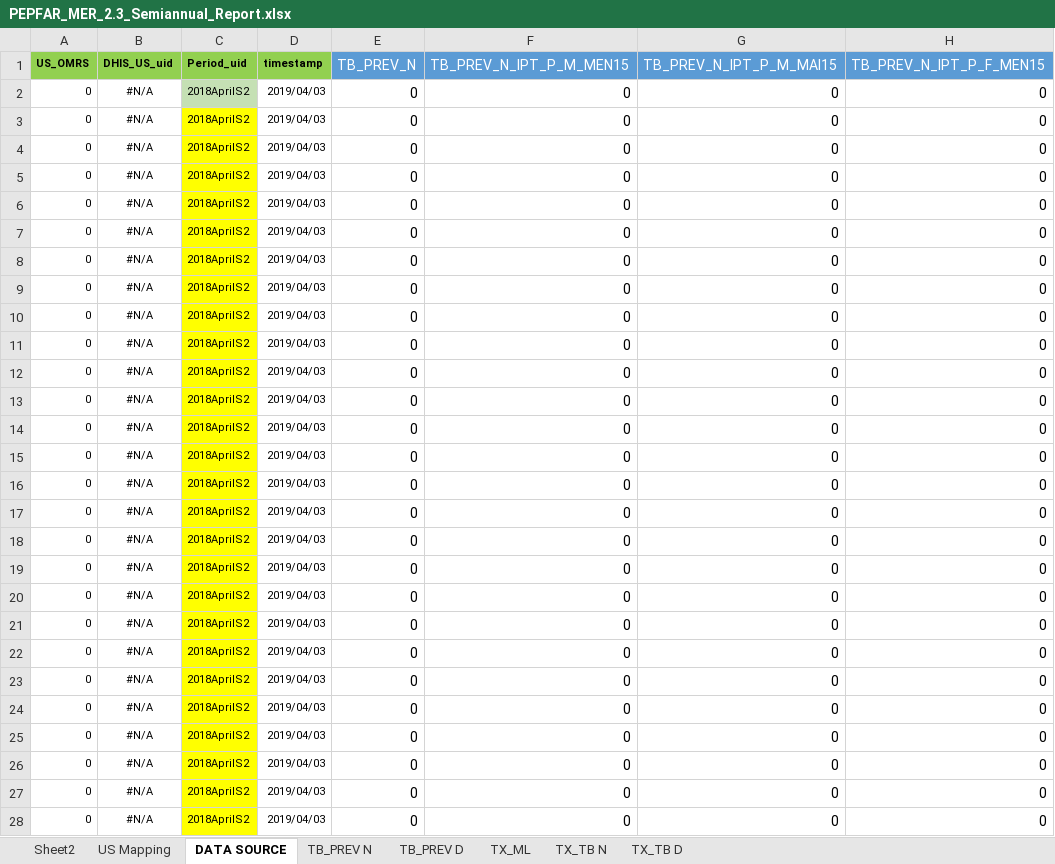
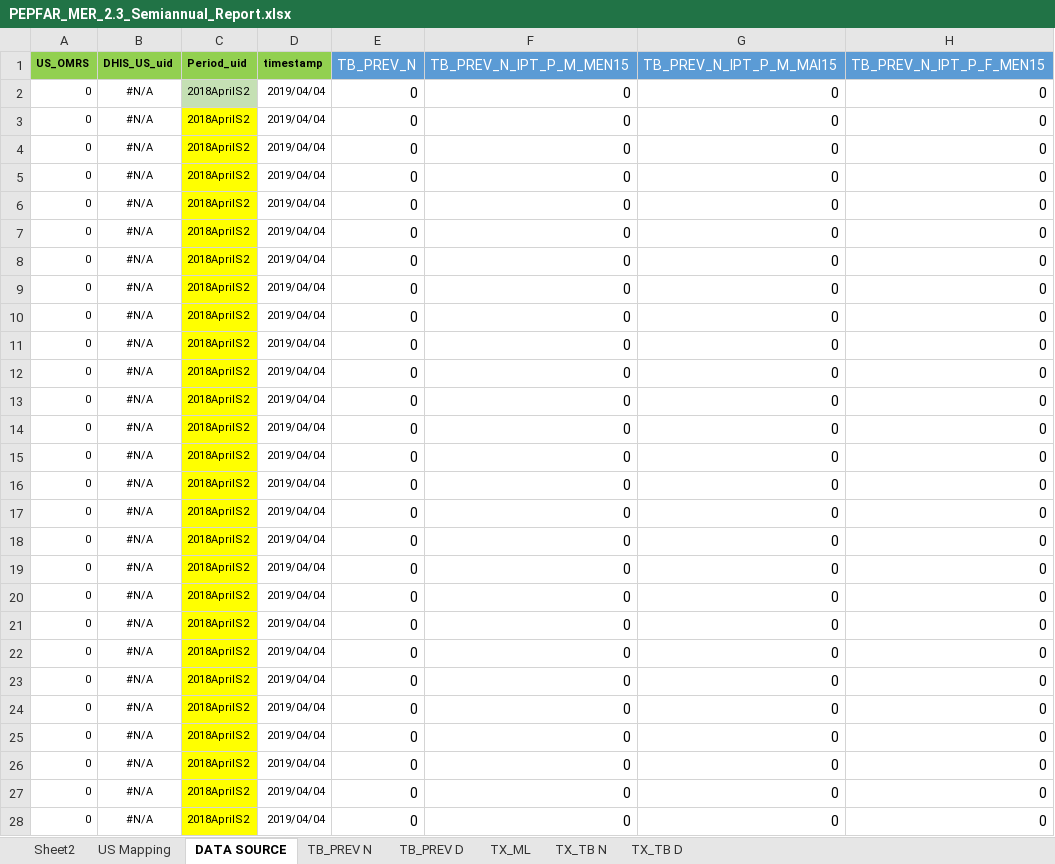
Before and after one commit to csaude/ExcelToDhis, an Excel workbook: Trimestral/PEPFAR_MER_2.3_Semiannual_Report.xlsx, sheet DATA SOURCE, drawn as a sheet; only a part is shown; values as stored, in another font and other column widths than the file's, no borders; conditional formats not drawn; the diff covers the shown part only; the diff names each change by its address in the sheet, - before the commit and + after, or states it on an @@ line.

```diff
--- a/Trimestral/PEPFAR_MER_2.3_Semiannual_Report.xlsx (sheet DATA SOURCE)
+++ b/Trimestral/PEPFAR_MER_2.3_Semiannual_Report.xlsx (sheet DATA SOURCE)
-D2:D28 (timestamp): 2019/04/03
+D2:D28 (timestamp): 2019/04/04
```
Also changed, not shown: 172 edited cells elsewhere in this sheet, sheet TX_ML, sheet TX_TB D, sheet TB_PREV N, sheet TB_PREV D, sheet TX_TB N, hidden cells, 1 other file.
